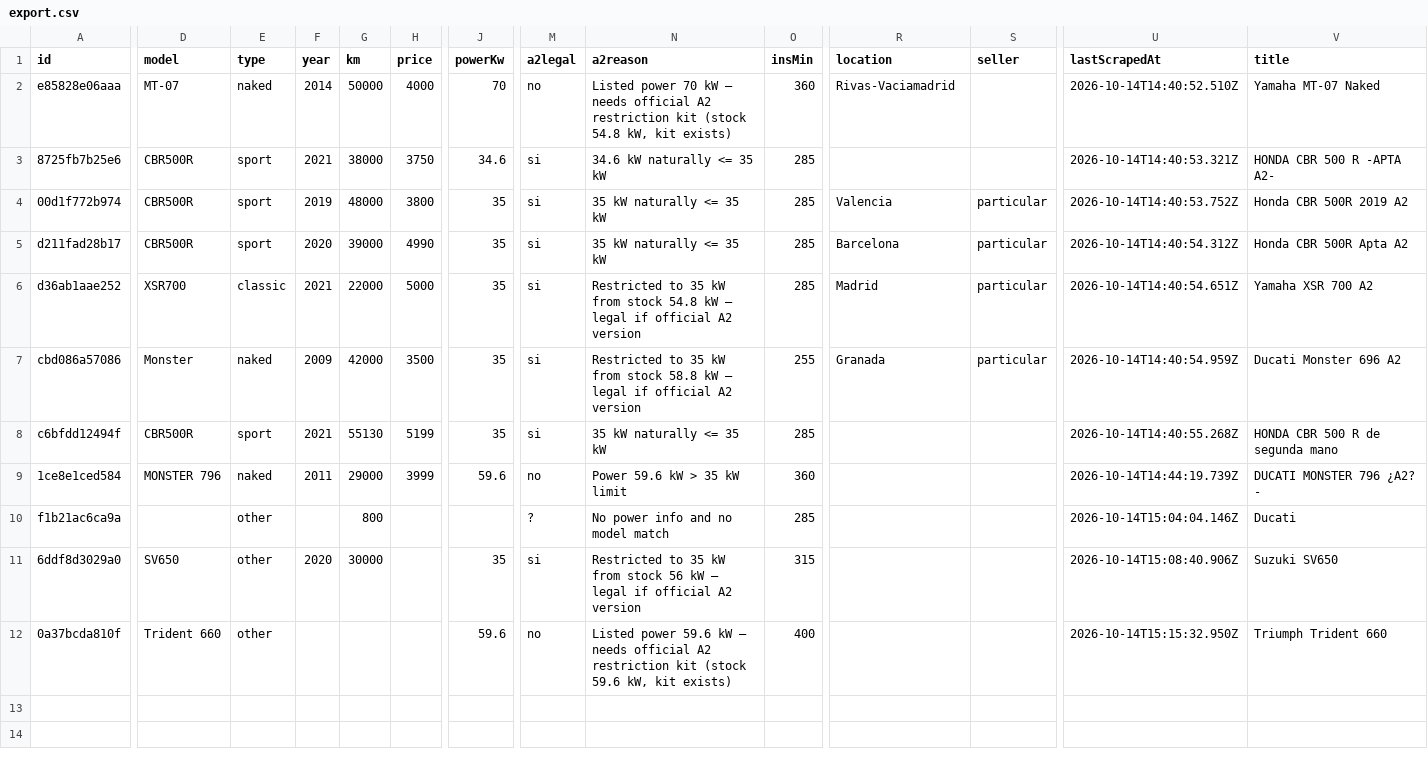
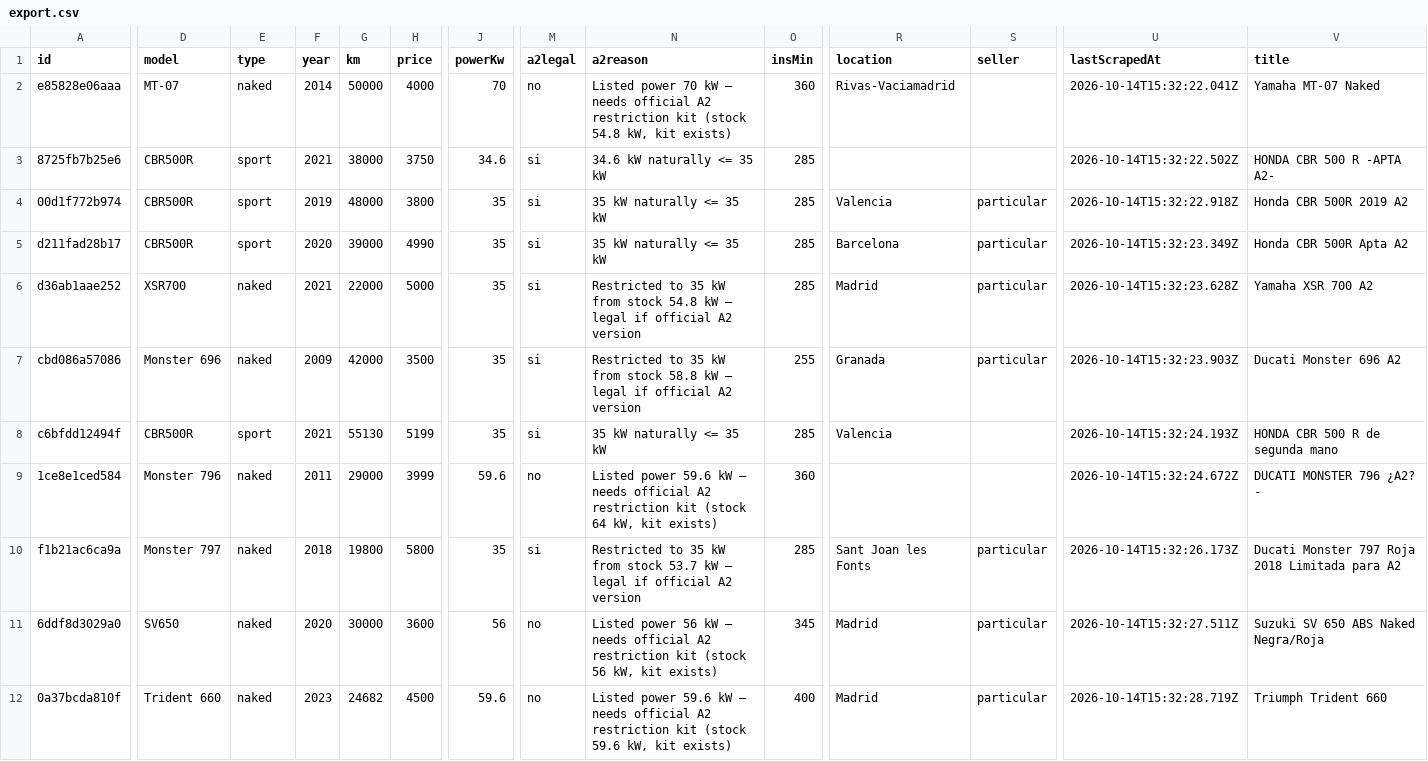
Before and after one commit to jonlautenschlager-partn/nnext-moto, a CSV file: data/export.csv, drawn as a sheet; only a part is shown, gaps mark what is left out; the diff covers the shown part only; the diff names each change by its address in the sheet, - before the commit and + after, or states it on an @@ line.

Commit message:
Repair pipeline: parser fixes, --reparse-pastes tool, 3 new wallapop listings scraped OK

```diff
--- a/data/export.csv
+++ b/data/export.csv
-U2 (lastScrapedAt): 2026-10-14T14:40:52.510Z
+U2 (lastScrapedAt): 2026-10-14T15:32:22.041Z
-U3 (lastScrapedAt): 2026-10-14T14:40:53.321Z
+U3 (lastScrapedAt): 2026-10-14T15:32:22.502Z
-U4 (lastScrapedAt): 2026-10-14T14:40:53.752Z
+U4 (lastScrapedAt): 2026-10-14T15:32:22.918Z
-U5 (lastScrapedAt): 2026-10-14T14:40:54.312Z
+U5 (lastScrapedAt): 2026-10-14T15:32:23.349Z
-E6 (type): classic
+E6 (type): naked
-U6 (lastScrapedAt): 2026-10-14T14:40:54.651Z
+U6 (lastScrapedAt): 2026-10-14T15:32:23.628Z
-D7 (model): Monster
+D7 (model): Monster 696
-U7 (lastScrapedAt): 2026-10-14T14:40:54.959Z
+U7 (lastScrapedAt): 2026-10-14T15:32:23.903Z
-R8 (location): (empty)
+R8 (location): Valencia
-U8 (lastScrapedAt): 2026-10-14T14:40:55.268Z
+U8 (lastScrapedAt): 2026-10-14T15:32:24.193Z
-D9 (model): MONSTER 796
+D9 (model): Monster 796
-N9 (a2reason): Power 59.6 kW > 35 kW limit
+N9 (a2reason): Listed power 59.6 kW — needs official A2 restriction kit (stock 64 kW, kit exists)
-U9 (lastScrapedAt): 2026-10-14T14:44:19.739Z
+U9 (lastScrapedAt): 2026-10-14T15:32:24.672Z
-D10 (model): (empty)
+D10 (model): Monster 797
-E10:E12 (type): other
+E10:E12 (type): naked
-F10 (year): (empty)
+F10 (year): 2018
-G10 (km): 800
+G10 (km): 19800
-H10 (price): (empty)
+H10 (price): 5800
-J10 (powerKw): (empty)
+J10 (powerKw): 35
-M10 (a2legal): ?
+M10 (a2legal): si
-N10 (a2reason): No power info and no model match
+N10 (a2reason): Restricted to 35 kW from stock 53.7 kW — legal if official A2 version
-R10 (location): (empty)
+R10 (location): Sant Joan les Fonts
-S10:S12 (seller): (empty)
+S10:S12 (seller): particular
-U10 (lastScrapedAt): 2026-10-14T15:04:04.146Z
+U10 (lastScrapedAt): 2026-10-14T15:32:26.173Z
-V10 (title): Ducati
+V10 (title): Ducati Monster 797 Roja 2018 Limitada para A2
-H11 (price): (empty)
+H11 (price): 3600
-J11 (powerKw): 35
+J11 (powerKw): 56
-M11 (a2legal): si
+M11 (a2legal): no
-N11 (a2reason): Restricted to 35 kW from stock 56 kW — legal if official A2 version
+N11 (a2reason): Listed power 56 kW — needs official A2 restriction kit (stock 56 kW, kit exists)
-O11 (insMin): 315
+O11 (insMin): 345
-R11:R12 (location): (empty)
+R11:R12 (location): Madrid
-U11 (lastScrapedAt): 2026-10-14T15:08:40.906Z
+U11 (lastScrapedAt): 2026-10-14T15:32:27.511Z
-V11 (title): Suzuki SV650
+V11 (title): Suzuki SV 650 ABS Naked Negra/Roja
-F12 (year): (empty)
+F12 (year): 2023
-G12 (km): (empty)
+G12 (km): 24682
-H12 (price): (empty)
+H12 (price): 4500
-U12 (lastScrapedAt): 2026-10-14T15:15:32.950Z
+U12 (lastScrapedAt): 2026-10-14T15:32:28.719Z
```
Also changed, not shown: 1 edited cell elsewhere in this file, 32 other files.
